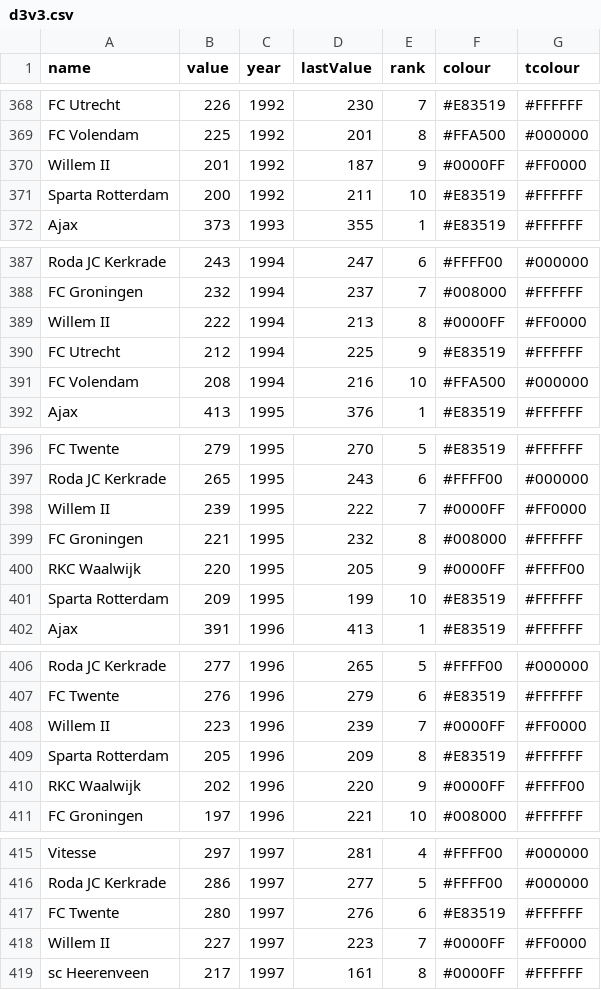
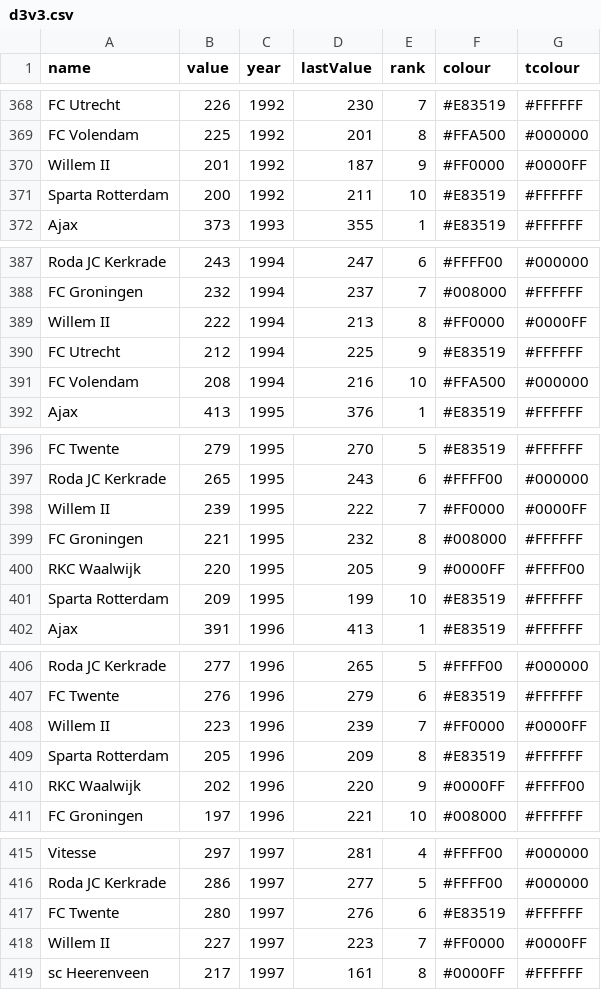
Before and after one commit to bartf17/Test, a CSV file: d3v3.csv, drawn as a sheet; only a part is shown, gaps mark what is left out; the diff covers the shown part only.

Commit message:
Add files via upload

```diff
--- a/d3v3.csv
+++ b/d3v3.csv
@@ -369,3 +369,3 @@ FC Utrecht,226,1992,230,7,#E83519,#FFFFFF
 FC Volendam,225,1992,201,8,#FFA500,#000000
-Willem II,201,1992,187,9,#0000FF,#FF0000
+Willem II,201,1992,187,9,#FF0000,#0000FF
 Sparta Rotterdam,200,1992,211,10,#E83519,#FFFFFF
@@ -388,3 +388,3 @@ Roda JC Kerkrade,243,1994,247,6,#FFFF00,#000000
 FC Groningen,232,1994,237,7,#008000,#FFFFFF
-Willem II,222,1994,213,8,#0000FF,#FF0000
+Willem II,222,1994,213,8,#FF0000,#0000FF
 FC Utrecht,212,1994,225,9,#E83519,#FFFFFF
@@ -397,3 +397,3 @@ FC Twente,279,1995,270,5,#E83519,#FFFFFF
 Roda JC Kerkrade,265,1995,243,6,#FFFF00,#000000
-Willem II,239,1995,222,7,#0000FF,#FF0000
+Willem II,239,1995,222,7,#FF0000,#0000FF
 FC Groningen,221,1995,232,8,#008000,#FFFFFF
@@ -407,3 +407,3 @@ Roda JC Kerkrade,277,1996,265,5,#FFFF00,#000000
 FC Twente,276,1996,279,6,#E83519,#FFFFFF
-Willem II,223,1996,239,7,#0000FF,#FF0000
+Willem II,223,1996,239,7,#FF0000,#0000FF
 Sparta Rotterdam,205,1996,209,8,#E83519,#FFFFFF
@@ -417,3 +417,3 @@ Roda JC Kerkrade,286,1997,277,5,#FFFF00,#000000
 FC Twente,280,1997,276,6,#E83519,#FFFFFF
-Willem II,227,1997,223,7,#0000FF,#FF0000
+Willem II,227,1997,223,7,#FF0000,#0000FF
 sc Heerenveen,217,1997,161,8,#0000FF,#FFFFFF
```
Also changed, not shown: 17 edited cells elsewhere in this file.
